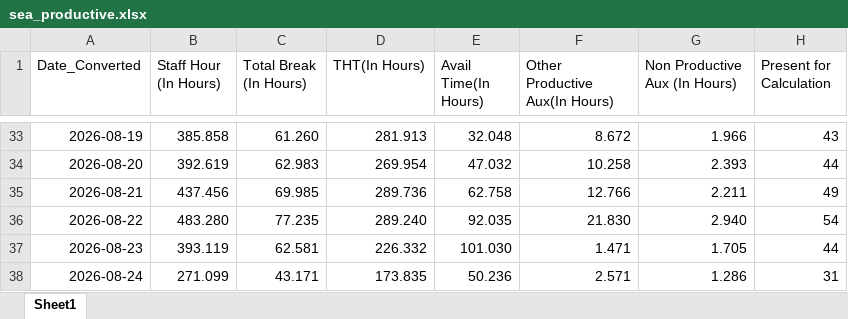
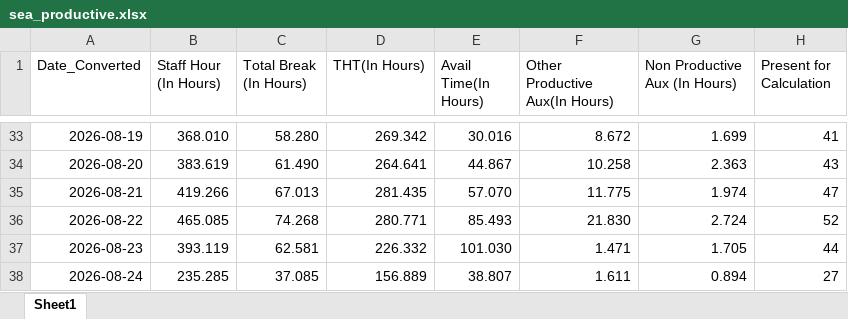
Before and after one commit to NguyenHuuChinh1998/CODE, an Excel workbook: sea_productive.xlsx, sheet Sheet1, drawn as a sheet; only a part is shown, gaps mark what is left out; values as stored, in another font and other column widths than the file's, no borders; table styles not drawn; the diff covers the shown part only; the diff names each change by its address in the sheet, - before the commit and + after, or states it on an @@ line.

```diff
--- a/sea_productive.xlsx (sheet Sheet1)
+++ b/sea_productive.xlsx (sheet Sheet1)
-B33 (Staff Hour (In Hours)): 385.858
+B33 (Staff Hour (In Hours)): 368.010
-C33 (Total Break (In Hours)): 61.260
+C33 (Total Break (In Hours)): 58.280
-D33 (THT(In Hours)): 281.913
+D33 (THT(In Hours)): 269.342
-E33 (Avail Time(In Hours)): 32.048
+E33 (Avail Time(In Hours)): 30.016
-G33 (Non Productive Aux (In Hours)): 1.966
+G33 (Non Productive Aux (In Hours)): 1.699
-H33 (Present for Calculation): 43
+H33 (Present for Calculation): 41
-B34 (Staff Hour (In Hours)): 392.619
+B34 (Staff Hour (In Hours)): 383.619
-C34 (Total Break (In Hours)): 62.983
+C34 (Total Break (In Hours)): 61.490
-D34 (THT(In Hours)): 269.954
+D34 (THT(In Hours)): 264.641
-E34 (Avail Time(In Hours)): 47.032
+E34 (Avail Time(In Hours)): 44.867
-G34 (Non Productive Aux (In Hours)): 2.393
+G34 (Non Productive Aux (In Hours)): 2.363
-H34 (Present for Calculation): 44
+H34 (Present for Calculation): 43
-B35 (Staff Hour (In Hours)): 437.456
+B35 (Staff Hour (In Hours)): 419.266
-C35 (Total Break (In Hours)): 69.985
+C35 (Total Break (In Hours)): 67.013
-D35 (THT(In Hours)): 289.736
+D35 (THT(In Hours)): 281.435
-E35 (Avail Time(In Hours)): 62.758
+E35 (Avail Time(In Hours)): 57.070
-F35 (Other Productive Aux(In Hours)): 12.766
+F35 (Other Productive Aux(In Hours)): 11.775
-G35 (Non Productive Aux (In Hours)): 2.211
+G35 (Non Productive Aux (In Hours)): 1.974
-H35 (Present for Calculation): 49
+H35 (Present for Calculation): 47
-B36 (Staff Hour (In Hours)): 483.280
+B36 (Staff Hour (In Hours)): 465.085
-C36 (Total Break (In Hours)): 77.235
+C36 (Total Break (In Hours)): 74.268
-D36 (THT(In Hours)): 289.240
+D36 (THT(In Hours)): 280.771
-E36 (Avail Time(In Hours)): 92.035
+E36 (Avail Time(In Hours)): 85.493
-G36 (Non Productive Aux (In Hours)): 2.940
+G36 (Non Productive Aux (In Hours)): 2.724
-H36 (Present for Calculation): 54
+H36 (Present for Calculation): 52
-B38 (Staff Hour (In Hours)): 271.099
+B38 (Staff Hour (In Hours)): 235.285
-C38 (Total Break (In Hours)): 43.171
+C38 (Total Break (In Hours)): 37.085
-D38 (THT(In Hours)): 173.835
+D38 (THT(In Hours)): 156.889
-E38 (Avail Time(In Hours)): 50.236
+E38 (Avail Time(In Hours)): 38.807
-F38 (Other Productive Aux(In Hours)): 2.571
+F38 (Other Productive Aux(In Hours)): 1.611
-G38 (Non Productive Aux (In Hours)): 1.286
+G38 (Non Productive Aux (In Hours)): 0.894
-H38 (Present for Calculation): 31
+H38 (Present for Calculation): 27
```
Also changed, not shown: 5 added rows and 64 edited cells elsewhere in this sheet, 44 other files.
